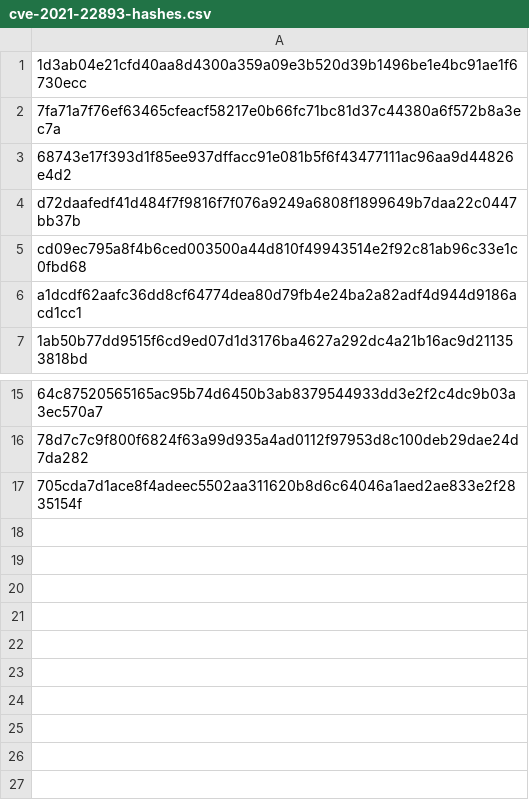
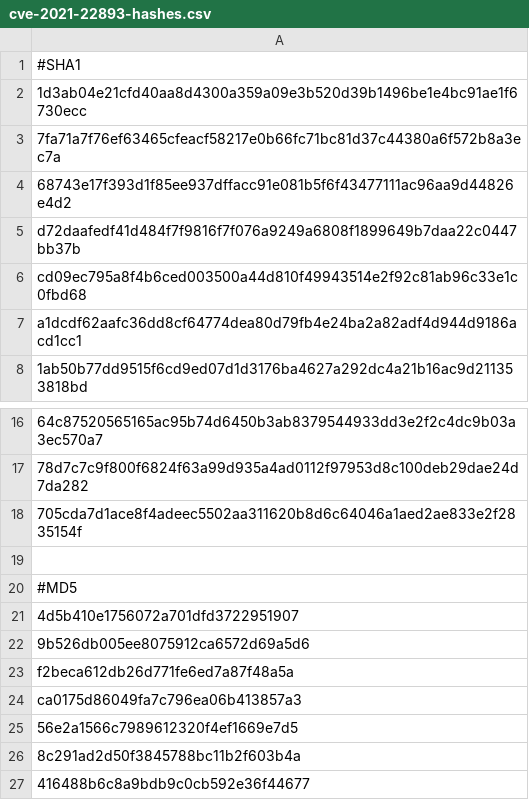
Before and after one commit to mnatkin-splunk/pulse_connect_secure-splunk-csvs, a CSV file: cve-2021-22893-hashes.csv, drawn as a sheet; only a part is shown, gaps mark what is left out; the diff names each change by its address in the sheet, - before the commit and + after, or states it on an @@ line.

```diff
--- a/cve-2021-22893-hashes.csv
+++ b/cve-2021-22893-hashes.csv
+row 1: #SHA1
+row 19: (empty)
+row 20: #MD5
+row 21: 4d5b410e1756072a701dfd3722951907
+row 22: 9b526db005ee8075912ca6572d69a5d6
+row 23: f2beca612db26d771fe6ed7a87f48a5a
+row 24: ca0175d86049fa7c796ea06b413857a3
+row 25: 56e2a1566c7989612320f4ef1669e7d5
+row 26: 8c291ad2d50f3845788bc11b2f603b4a
+row 27: 416488b6c8a9bdb9c0cb592e36f44677
```
Also changed, not shown: cve-2021-22893-files.csv.
